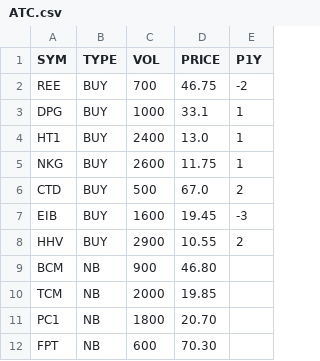
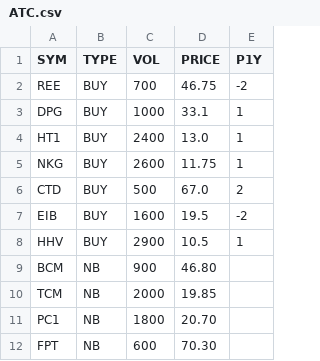
Before and after one commit to cali-invest/portfolio-live, a CSV file: data/ATC.csv, drawn as a sheet.

```diff
--- a/data/ATC.csv
+++ b/data/ATC.csv
@@ -6,4 +6,4 @@ NKG,BUY,2600,11.75,1
 CTD,BUY,500,67.0,2
-EIB,BUY,1600,19.45,-3
-HHV,BUY,2900,10.55,2
+EIB,BUY,1600,19.5,-2
+HHV,BUY,2900,10.5,1
 BCM,NB,900,46.80
```
Also changed, not shown: data/CMD.csv, data/CMD2.csv, 3 other files.
